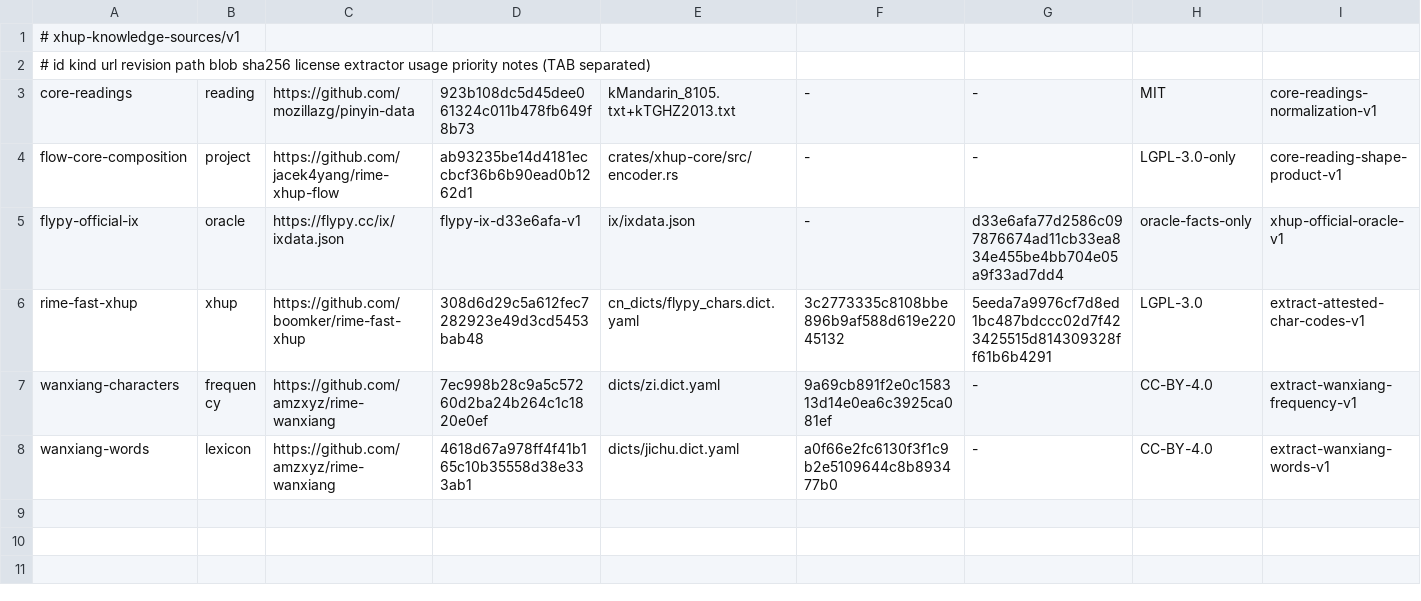
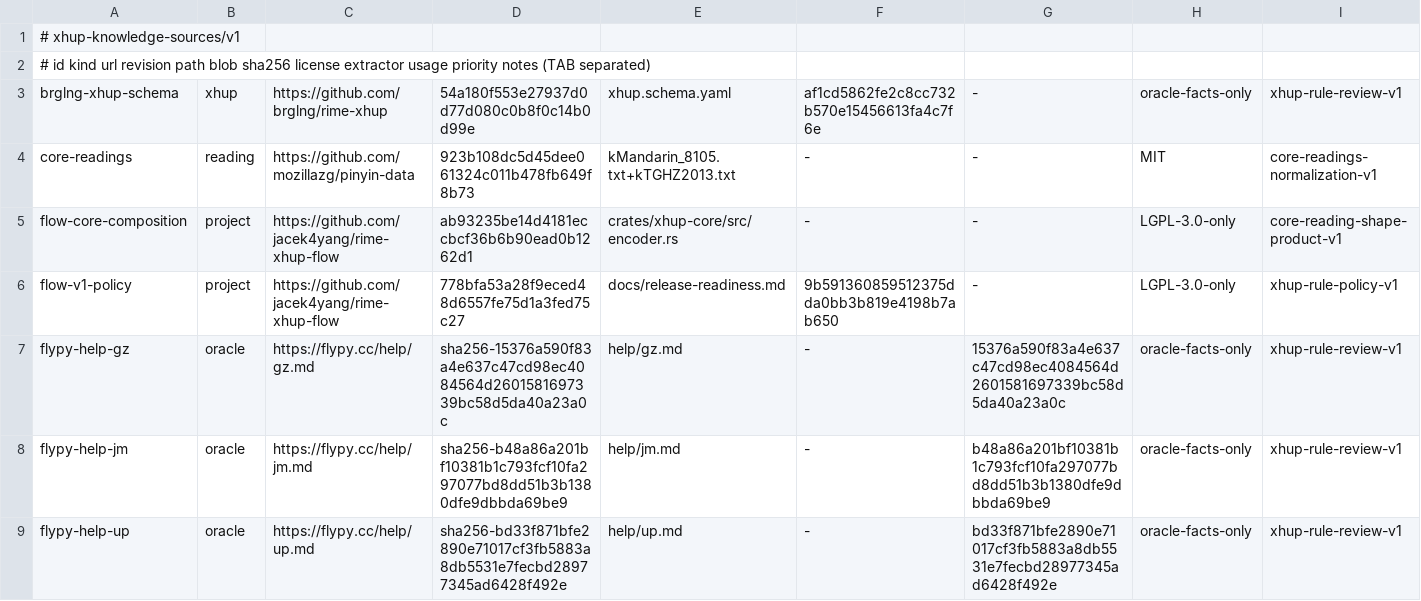
Before and after one commit to jacek4yang/rime-xhup-flow, a TSV file: data/xhup/sources.tsv, drawn as a sheet; only a part is shown; the shorter side is filled out with more unchanged rows; rows hold the shown columns only; the diff covers the shown part only; the diff names each change by its address in the sheet, - before the commit and + after, or states it on an @@ line.

Commit message:
feat: 形式化 XHUP 规则与独立兼容夹具

```diff
--- a/data/xhup/sources.tsv
+++ b/data/xhup/sources.tsv
+row 3: brglng-xhup-schema | xhup | https://github.com/brglng/rime-xhup | 54a180f553e27937d0d77d080c0b8f0c14b0d99e | xhup.schema.yaml | af1cd5862fe2c8cc732b570e15456613fa4c7f6e | - | oracle-facts-only | xhup-rule-review-v1
+row 6: flow-v1-policy | project | https://github.com/jacek4yang/rime-xhup-flow | 778bfa53a28f9eced48d6557fe75d1a3fed75c27 | docs/release-readiness.md | 9b591360859512375dda0bb3b819e4198b7ab650 | - | LGPL-3.0-only | xhup-rule-policy-v1
+row 7: flypy-help-gz | oracle | https://flypy.cc/help/gz.md | sha256-15376a590f83a4e637c47cd98ec4084564d2601581697339bc58d5da40a23a0c | help/gz.md | - | 15376a590f83a4e637c47cd98ec4084564d2601581697339bc58d5da40a23a0c | oracle-facts-only | xhup-rule-review-v1
+row 8: flypy-help-jm | oracle | https://flypy.cc/help/jm.md | sha256-b48a86a201bf10381b1c793fcf10fa297077bd8dd51b3b1380dfe9dbbda69be9 | help/jm.md | - | b48a86a201bf10381b1c793fcf10fa297077bd8dd51b3b1380dfe9dbbda69be9 | oracle-facts-only | xhup-rule-review-v1
+row 9: flypy-help-up | oracle | https://flypy.cc/help/up.md | sha256-bd33f871bfe2890e71017cf3fb5883a8db5531e7fecbd28977345ad6428f492e | help/up.md | - | bd33f871bfe2890e71017cf3fb5883a8db5531e7fecbd28977345ad6428f492e | oracle-facts-only | xhup-rule-review-v1
```
Also changed, not shown: 5 added rows elsewhere in this file, 16 other files.
